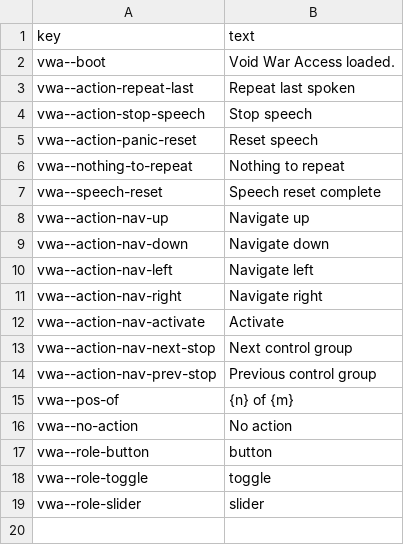
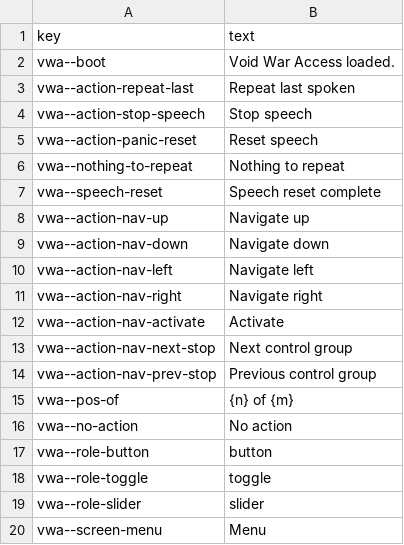
Before and after one commit to rashadnaqeeb/void-war-access, a CSV file: src/lang/vwa-en.csv, drawn as a sheet.

```diff
--- a/src/lang/vwa-en.csv
+++ b/src/lang/vwa-en.csv
@@ -19 +19,2 @@ vwa--role-toggle,toggle
 vwa--role-slider,slider
+vwa--screen-menu,Menu
```
Also changed, not shown: src/lang/vwa-de.csv, src/lang/vwa-es.csv, 14 other files.
